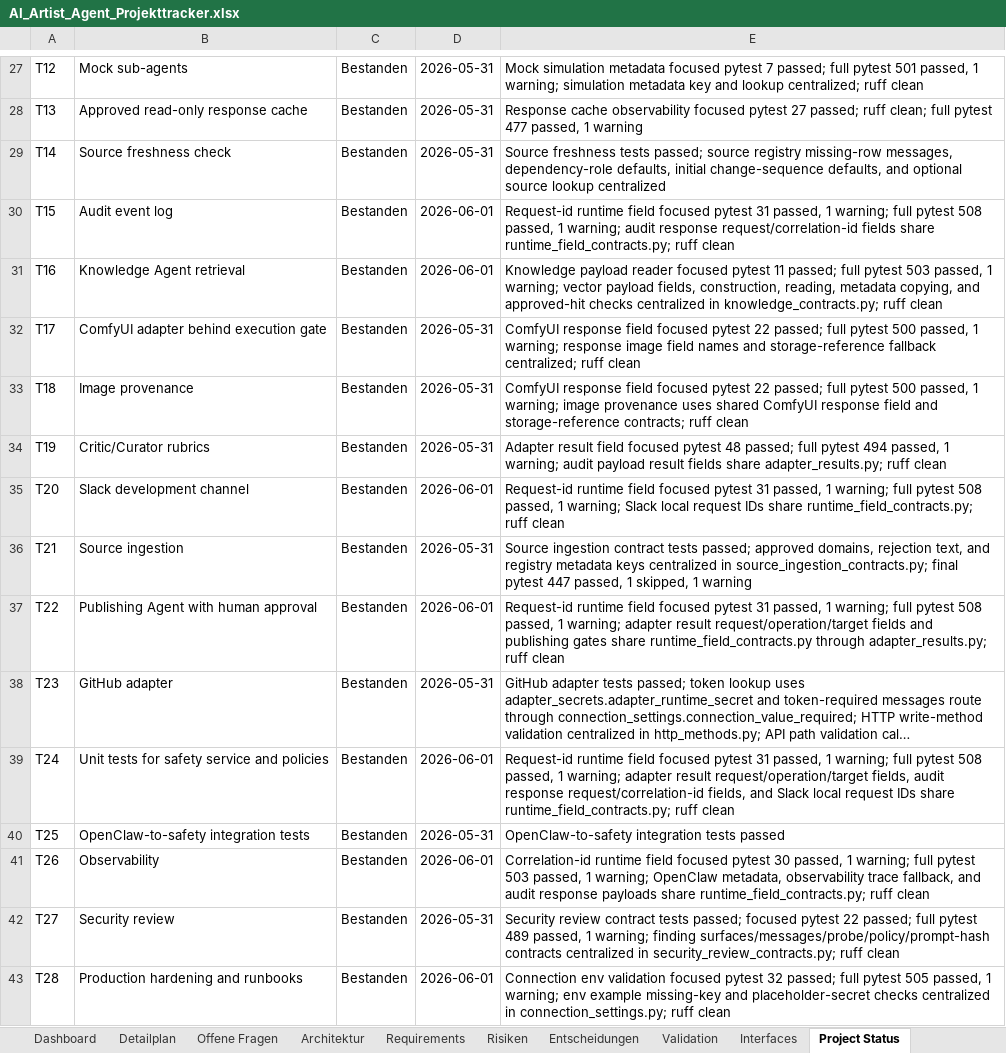
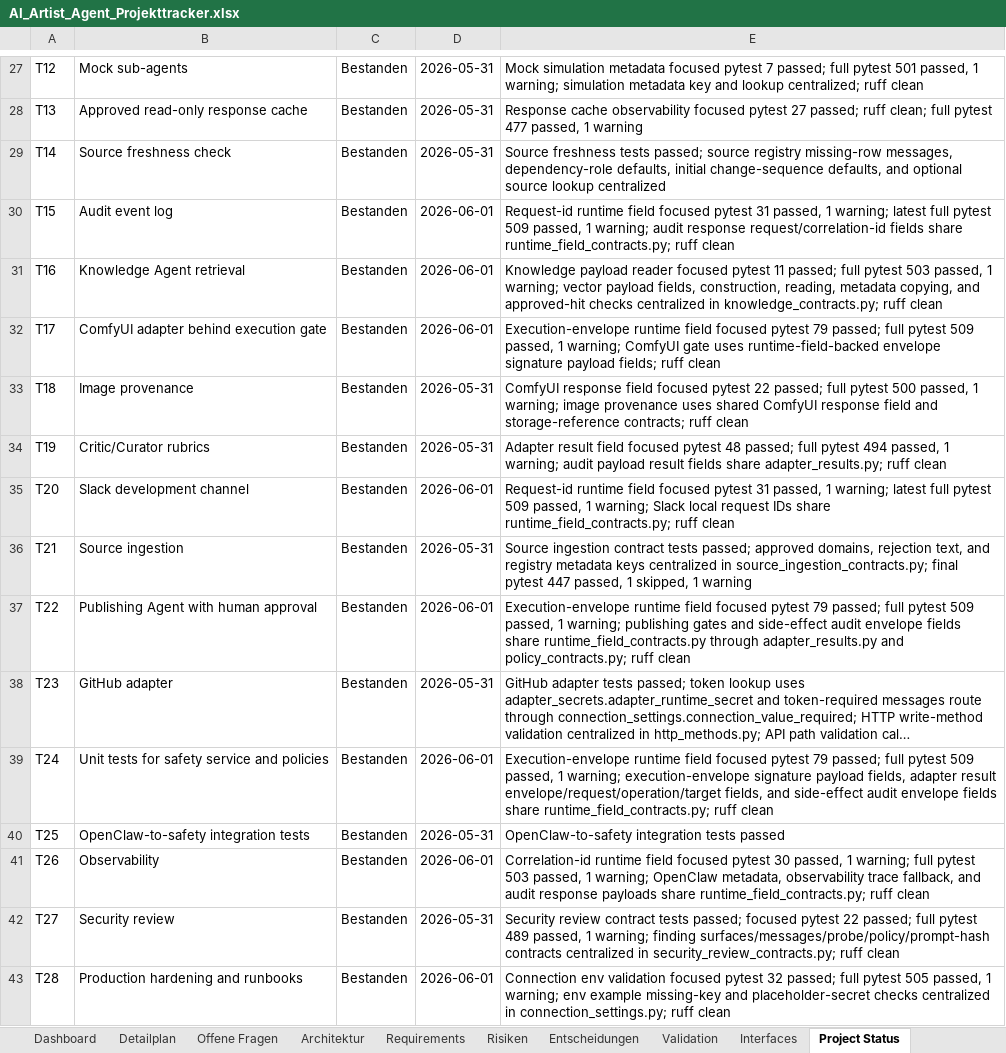
Before and after one commit to artprof964/AI-Artist, an Excel workbook: AI_Artist_Agent_Projekttracker.xlsx, sheet Project Status, drawn as a sheet; only a part is shown, gaps mark what is left out; long unchanged cells end in …; values as stored, in another font and other column widths than the file's, no borders; the diff names each change by its address in the sheet, - before the commit and + after, or states it on an @@ line.

```diff
--- a/AI_Artist_Agent_Projekttracker.xlsx (sheet Project Status)
+++ b/AI_Artist_Agent_Projekttracker.xlsx (sheet Project Status)
-E30: …1 warning; full pytest 508 passed, 1…
+E30: …1 warning; latest full pytest 509 passed, 1…
-D32: 2026-05-31
+D32: 2026-06-01
-E32: ComfyUI response field focused pytest 22 passed; full pytest 500 passed, 1 warning; response image field names and storage-reference fallback centralized; ruff clean
+E32: Execution-envelope runtime field focused pytest 79 passed; full pytest 509 passed, 1 warning; ComfyUI gate uses runtime-field-backed envelope signature payload fields; ruff clean
-E35: …1 warning; full pytest 508 passed, 1…
+E35: …1 warning; latest full pytest 509 passed, 1…
-E37: Request-id runtime field focused pytest 31 passed, 1 warning; full pytest 508 passed, 1 warning; adapter result request/operation/target fields and publishing gates share runtime_field_contracts.py through adapter_results.py; ruff clean
+E37: Execution-envelope runtime field focused pytest 79 passed; full pytest 509 passed, 1 warning; publishing gates and side-effect audit envelope fields share runtime_field_contracts.py through adapter_results.py and policy_contracts.py; ruff clean
-E39: Request-id runtime field focused pytest 31 passed, 1 warning; full pytest 508 passed, 1 warning; adapter result request/operation/target fields, audit response request/correlation-id fields, and Slack local request IDs share runtime_field_contracts.py;…
+E39: Execution-envelope runtime field focused pytest 79 passed; full pytest 509 passed, 1 warning; execution-envelope signature payload fields, adapter result envelope/request/operation/target fields, and side-effect audit envelope fields share runtime_field_contracts.py;…
```
Also changed, not shown: sheet Validation, sheet Detailplan, 12 other files.
